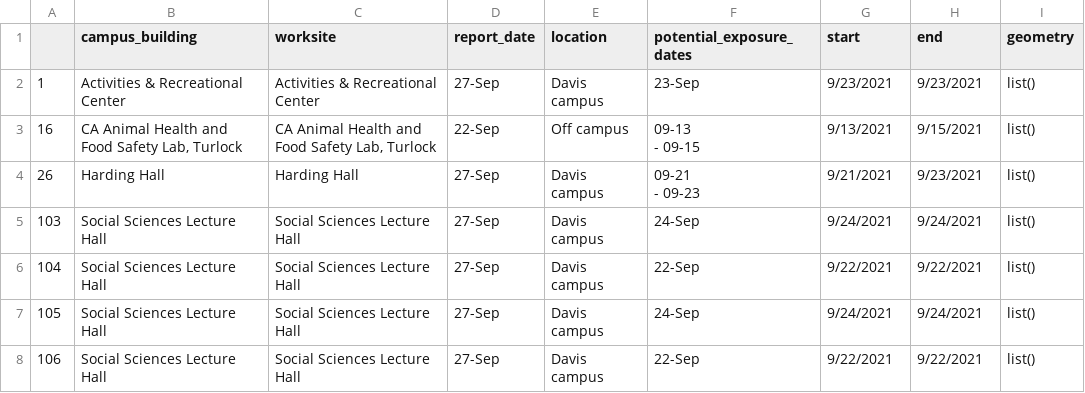
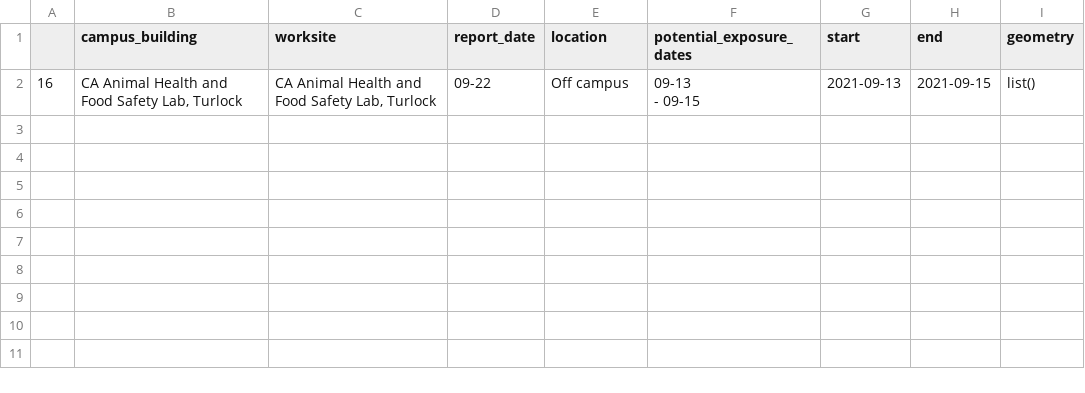
Before and after one commit to datalab-dev/covid_worksite_exposure, a CSV file: data/unmatched_buildings.csv, drawn as a sheet; removed rows and columns are numbered as before the commit, all else as after; ↵ is a line break in a cell; the diff names each change by its address in the sheet, - before the commit and + after, or states it on an @@ line.

Commit message:
Update unmatched_buildings.csv

```diff
--- a/data/unmatched_buildings.csv
+++ b/data/unmatched_buildings.csv
-row 2: 1 | Activities & Recreational Center | Activities & Recreational Center | 27-Sep | Davis campus | 23-Sep | 9/23/2021 | 9/23/2021 | list()
-D2 (report_date): 22-Sep
+D2 (report_date): 09-22
-G2 (start): 9/13/2021
+G2 (start): 2021-09-13
-H2 (end): 9/15/2021
+H2 (end): 2021-09-15
-row 4: 26 | Harding Hall | Harding Hall | 27-Sep | Davis campus | 09-21 ↵ - 09-23 | 9/21/2021 | 9/23/2021 | list()
-row 5: 103 | Social Sciences Lecture Hall | Social Sciences Lecture Hall | 27-Sep | Davis campus | 24-Sep | 9/24/2021 | 9/24/2021 | list()
-row 6: 104 | Social Sciences Lecture Hall | Social Sciences Lecture Hall | 27-Sep | Davis campus | 22-Sep | 9/22/2021 | 9/22/2021 | list()
-row 7: 105 | Social Sciences Lecture Hall | Social Sciences Lecture Hall | 27-Sep | Davis campus | 24-Sep | 9/24/2021 | 9/24/2021 | list()
-row 8: 106 | Social Sciences Lecture Hall | Social Sciences Lecture Hall | 27-Sep | Davis campus | 22-Sep | 9/22/2021 | 9/22/2021 | list()
```
